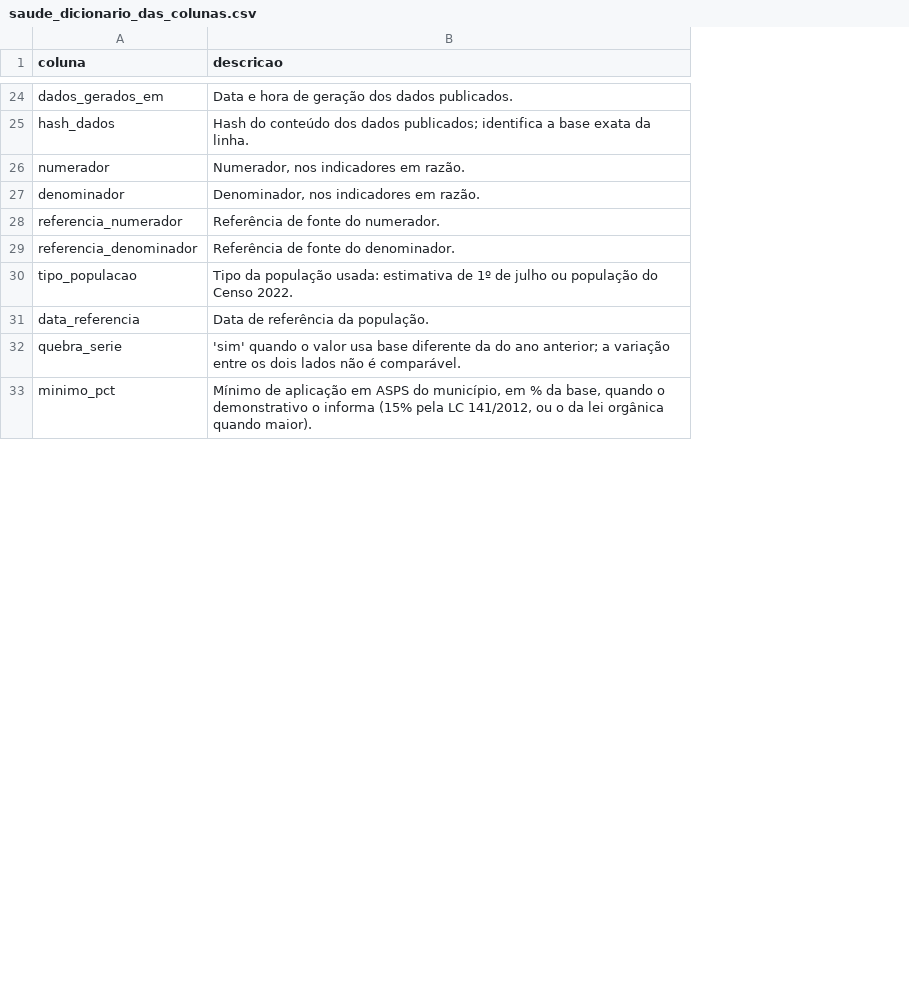
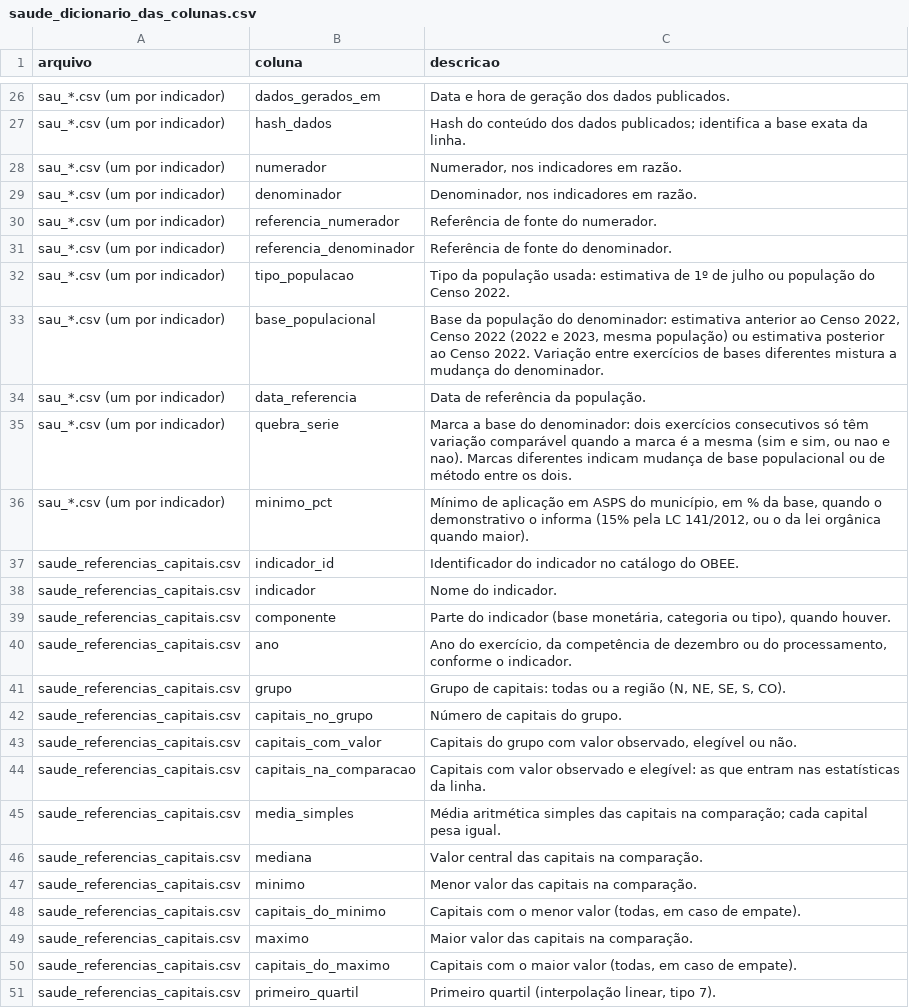
Before and after one commit to genarolins1975/scrutiniums, a CSV file: public/eficiencia/series/saude_dicionario_das_colunas.csv, drawn as a sheet; only a part is shown, gaps mark what is left out; addresses are those after the commit; the diff covers the shown part only; the diff names each change by its address in the sheet, - before the commit and + after, or states it on an @@ line.

```diff
--- a/public/eficiencia/series/saude_dicionario_das_colunas.csv
+++ b/public/eficiencia/series/saude_dicionario_das_colunas.csv
+column A (arquivo), rows 26-32: all sau_*.csv (um por indicador); rows 34-36: all sau_*.csv (um por indicador)
+row 33: sau_*.csv (um por indicador) | base_populacional | Base da população do denominador: estimativa anterior ao Censo 2022, Censo 2022 (2022 e 2023, mesma população) ou estimativa posterior ao Censo 2022. Variação entre exercícios de bases diferentes mistura a mudança do denominador.
-C35 (descricao): 'sim' quando o valor usa base diferente da do ano anterior; a variação entre os dois lados não é comparável.
+C35 (descricao): Marca a base do denominador: dois exercícios consecutivos só têm variação comparável quando a marca é a mesma (sim e sim, ou nao e nao). Marcas diferentes indicam mudança de base populacional ou de método entre os dois.
+row 37: saude_referencias_capitais.csv | indicador_id | Identificador do indicador no catálogo do OBEE.
+row 38: saude_referencias_capitais.csv | indicador | Nome do indicador.
+row 39: saude_referencias_capitais.csv | componente | Parte do indicador (base monetária, categoria ou tipo), quando houver.
+row 40: saude_referencias_capitais.csv | ano | Ano do exercício, da competência de dezembro ou do processamento, conforme o indicador.
+row 41: saude_referencias_capitais.csv | grupo | Grupo de capitais: todas ou a região (N, NE, SE, S, CO).
+row 42: saude_referencias_capitais.csv | capitais_no_grupo | Número de capitais do grupo.
+row 43: saude_referencias_capitais.csv | capitais_com_valor | Capitais do grupo com valor observado, elegível ou não.
+row 44: saude_referencias_capitais.csv | capitais_na_comparacao | Capitais com valor observado e elegível: as que entram nas estatísticas da linha.
+row 45: saude_referencias_capitais.csv | media_simples | Média aritmética simples das capitais na comparação; cada capital pesa igual.
+row 46: saude_referencias_capitais.csv | mediana | Valor central das capitais na comparação.
+row 47: saude_referencias_capitais.csv | minimo | Menor valor das capitais na comparação.
+row 48: saude_referencias_capitais.csv | capitais_do_minimo | Capitais com o menor valor (todas, em caso de empate).
+row 49: saude_referencias_capitais.csv | maximo | Maior valor das capitais na comparação.
+row 50: saude_referencias_capitais.csv | capitais_do_maximo | Capitais com o maior valor (todas, em caso de empate).
+row 51: saude_referencias_capitais.csv | primeiro_quartil | Primeiro quartil (interpolação linear, tipo 7).
```
Also changed, not shown: 14 added rows and 1 edited cell elsewhere in this file, public/eficiencia/series/saude_matriz_de_fontes.csv, public/eficiencia/series/saude_referencias_capitais.csv, 57 other files.
